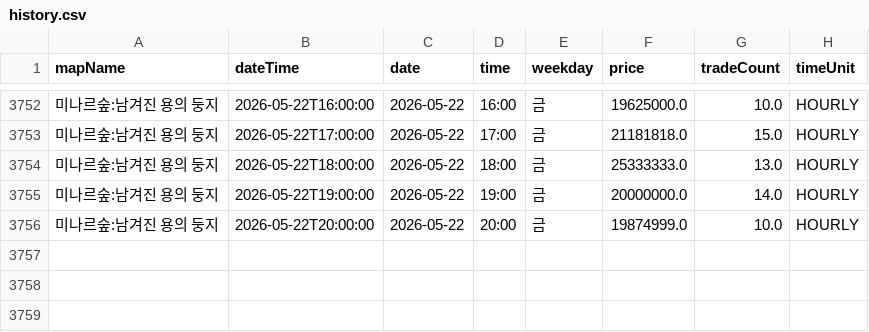
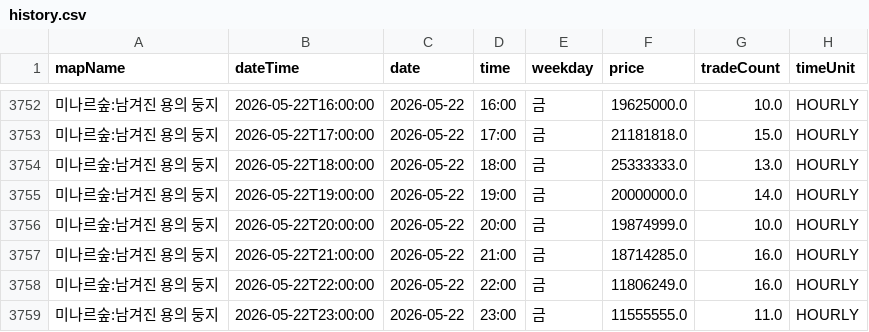
Before and after one commit to gjunil603/mashop-dashboard, a CSV file: data/maps/미나르숲_남겨진_용의_둥지/history.csv, drawn as a sheet; only a part is shown, gaps mark what is left out; the diff names each change by its address in the sheet, - before the commit and + after, or states it on an @@ line.

```diff
--- a/data/maps/미나르숲_남겨진_용의_둥지/history.csv
+++ b/data/maps/미나르숲_남겨진_용의_둥지/history.csv
+row 3757: 미나르숲:남겨진 용의 둥지 | 2026-05-22T21:00:00 | 2026-05-22 | 21:00 | 금 | 18714285.0 | 16.0 | HOURLY
+row 3758: 미나르숲:남겨진 용의 둥지 | 2026-05-22T22:00:00 | 2026-05-22 | 22:00 | 금 | 11806249.0 | 16.0 | HOURLY
+row 3759: 미나르숲:남겨진 용의 둥지 | 2026-05-22T23:00:00 | 2026-05-22 | 23:00 | 금 | 11555555.0 | 11.0 | HOURLY
```
Also changed, not shown: data/maps/미나르숲_망가진_용의_둥지/history.csv, data/maps/아쿠아로드_깊은_바다_협곡2/history.csv, 3 other files.
